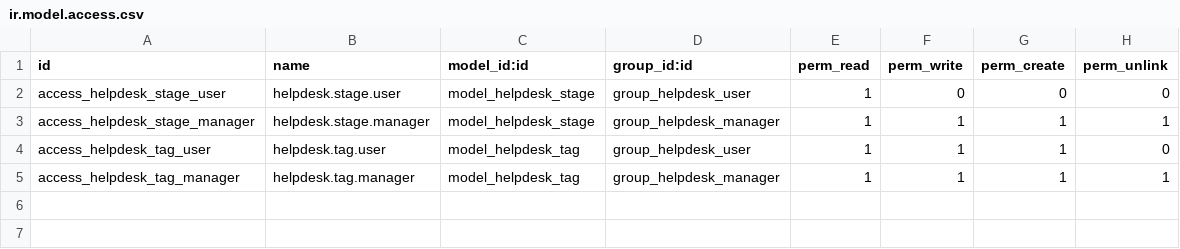
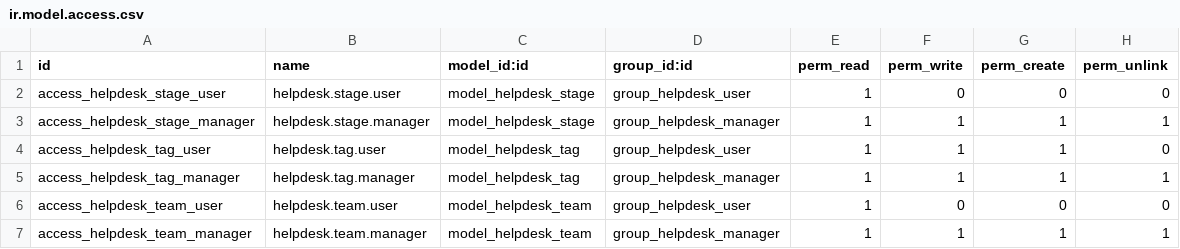
Before and after one commit to Zahoor-ishfaq/odoo-helpdesk-pro, a CSV file: helpdesk_pro/security/ir.model.access.csv, drawn as a sheet; the diff names each change by its address in the sheet, - before the commit and + after, or states it on an @@ line.

Commit message:
[ADD] helpdesk.team model, access rules and multi-company rule

```diff
--- a/helpdesk_pro/security/ir.model.access.csv
+++ b/helpdesk_pro/security/ir.model.access.csv
+row 6: access_helpdesk_team_user | helpdesk.team.user | model_helpdesk_team | group_helpdesk_user | 1 | 0 | 0 | 0
+row 7: access_helpdesk_team_manager | helpdesk.team.manager | model_helpdesk_team | group_helpdesk_manager | 1 | 1 | 1 | 1
```
Also changed, not shown: 3 other files.
